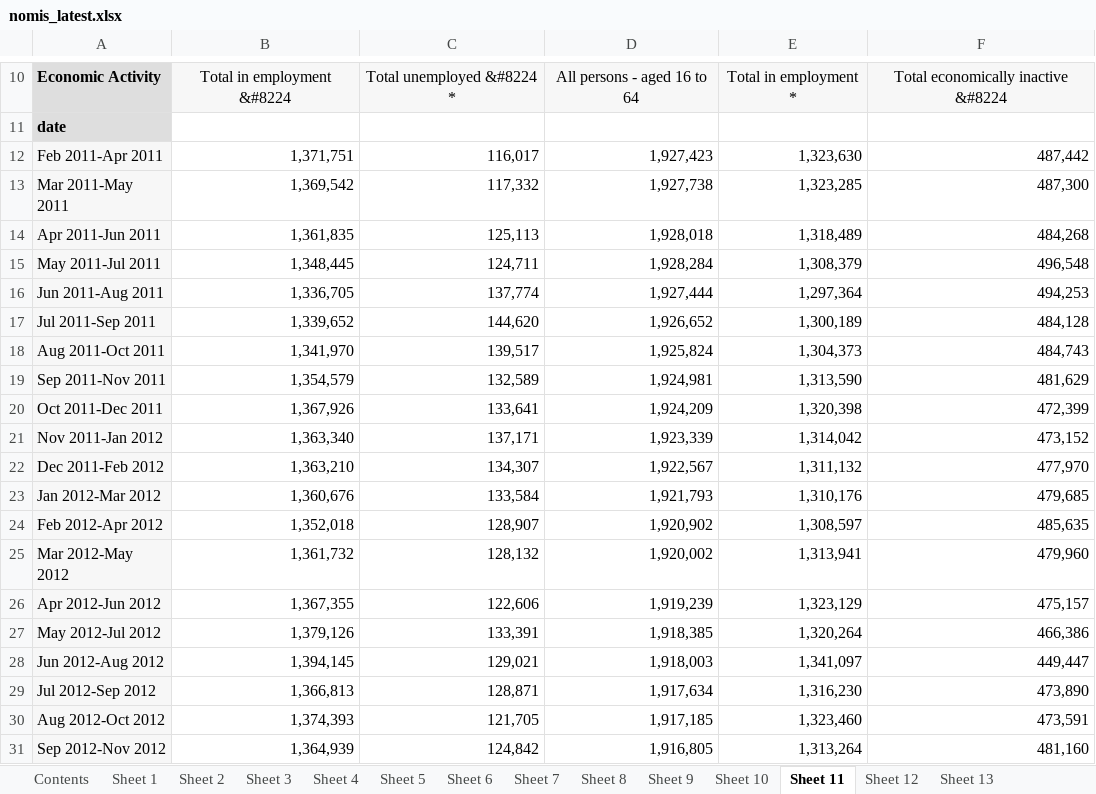
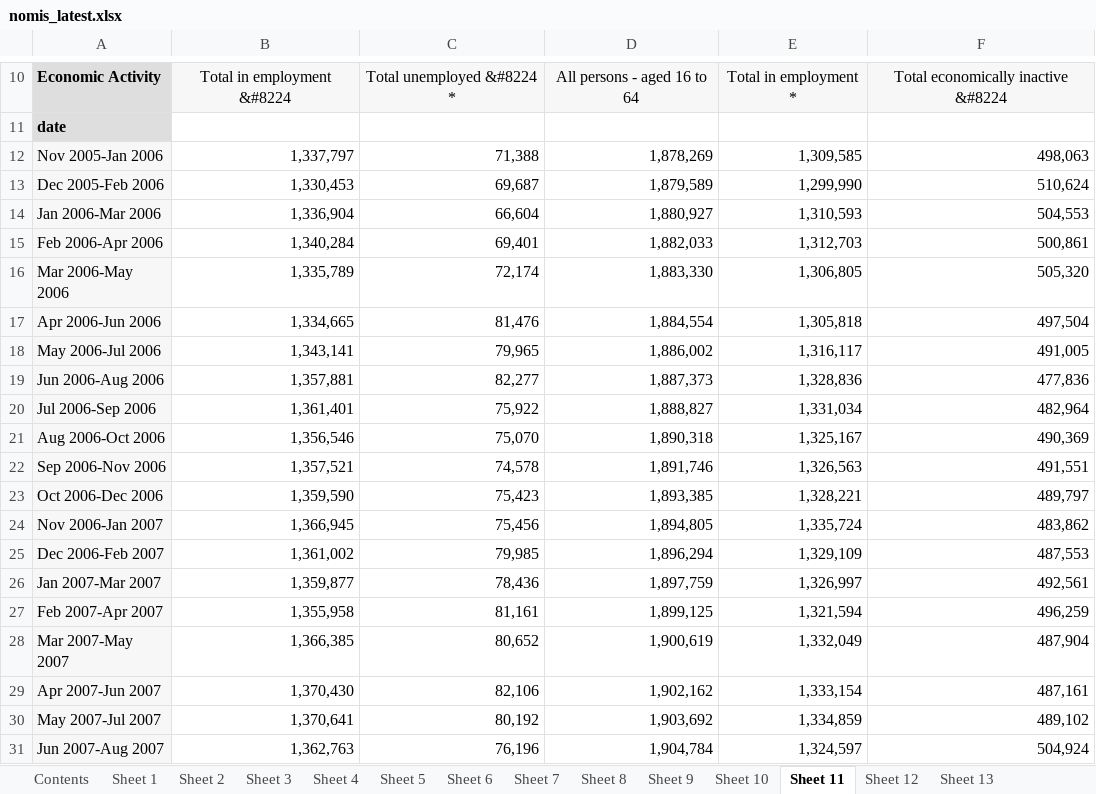
Before and after one commit to SGM-Econ/Regional-Labour-Market, an Excel workbook: data/nomis_latest.xlsx, sheet Sheet 11, drawn as a sheet; only a part is shown, gaps mark what is left out; the shorter side is filled out with more unchanged rows; values as stored, in another font and other column widths than the file's, no borders; charts and pictures not drawn; the diff covers the shown part only; the diff names each change by its address in the sheet, - before the commit and + after, or states it on an @@ line.

```diff
--- a/data/nomis_latest.xlsx (sheet Sheet 11)
+++ b/data/nomis_latest.xlsx (sheet Sheet 11)
+row 12: Nov 2005-Jan 2006 | 1,337,797 | 71,388 | 1,878,269 | 1,309,585 | 498,063
+row 13: Dec 2005-Feb 2006 | 1,330,453 | 69,687 | 1,879,589 | 1,299,990 | 510,624
+row 14: Jan 2006-Mar 2006 | 1,336,904 | 66,604 | 1,880,927 | 1,310,593 | 504,553
+row 15: Feb 2006-Apr 2006 | 1,340,284 | 69,401 | 1,882,033 | 1,312,703 | 500,861
+row 16: Mar 2006-May 2006 | 1,335,789 | 72,174 | 1,883,330 | 1,306,805 | 505,320
+row 17: Apr 2006-Jun 2006 | 1,334,665 | 81,476 | 1,884,554 | 1,305,818 | 497,504
+row 18: May 2006-Jul 2006 | 1,343,141 | 79,965 | 1,886,002 | 1,316,117 | 491,005
+row 19: Jun 2006-Aug 2006 | 1,357,881 | 82,277 | 1,887,373 | 1,328,836 | 477,836
+row 20: Jul 2006-Sep 2006 | 1,361,401 | 75,922 | 1,888,827 | 1,331,034 | 482,964
+row 21: Aug 2006-Oct 2006 | 1,356,546 | 75,070 | 1,890,318 | 1,325,167 | 490,369
+row 22: Sep 2006-Nov 2006 | 1,357,521 | 74,578 | 1,891,746 | 1,326,563 | 491,551
+row 23: Oct 2006-Dec 2006 | 1,359,590 | 75,423 | 1,893,385 | 1,328,221 | 489,797
+row 24: Nov 2006-Jan 2007 | 1,366,945 | 75,456 | 1,894,805 | 1,335,724 | 483,862
+row 25: Dec 2006-Feb 2007 | 1,361,002 | 79,985 | 1,896,294 | 1,329,109 | 487,553
+row 26: Jan 2007-Mar 2007 | 1,359,877 | 78,436 | 1,897,759 | 1,326,997 | 492,561
+row 27: Feb 2007-Apr 2007 | 1,355,958 | 81,161 | 1,899,125 | 1,321,594 | 496,259
+row 28: Mar 2007-May 2007 | 1,366,385 | 80,652 | 1,900,619 | 1,332,049 | 487,904
+row 29: Apr 2007-Jun 2007 | 1,370,430 | 82,106 | 1,902,162 | 1,333,154 | 487,161
+row 30: May 2007-Jul 2007 | 1,370,641 | 80,192 | 1,903,692 | 1,334,859 | 489,102
+row 31: Jun 2007-Aug 2007 | 1,362,763 | 76,196 | 1,904,784 | 1,324,597 | 504,924
```
Also changed, not shown: 43 added rows and 1 edited cell elsewhere in this sheet, sheet Sheet 13, sheet Sheet 2, sheet Sheet 10, sheet Sheet 5, sheet Sheet 12, sheet Sheet 4, 7 more sheets.
